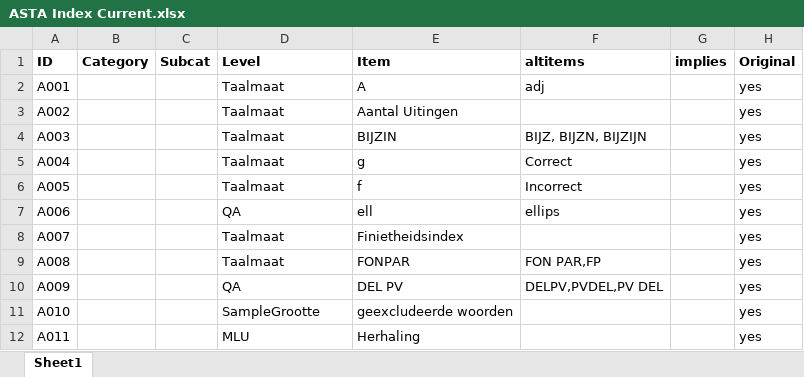
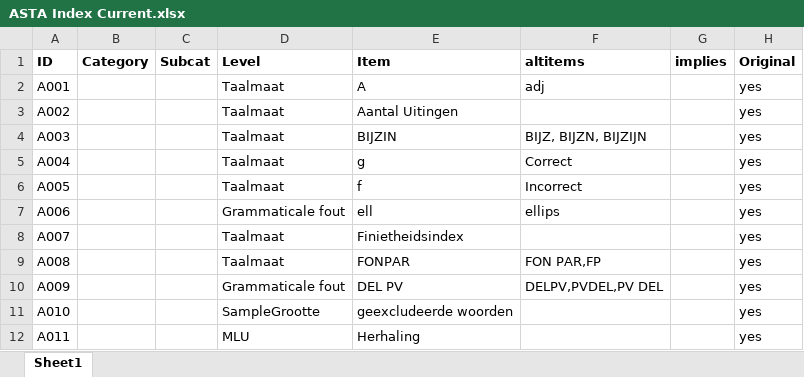
Before and after one commit to UUDigitalHumanitieslab/sastadev, an Excel workbook: methods/ASTA Index Current.xlsx, sheet Sheet1, drawn as a sheet; only a part is shown; values as stored, in another font and other column widths than the file's, no borders; the diff covers the shown part only; the diff names each change by its address in the sheet, - before the commit and + after, or states it on an @@ line.

Commit message:
Change QA to Grammaticale fout in ASTA method definition

```diff
--- a/methods/ASTA Index Current.xlsx (sheet Sheet1)
+++ b/methods/ASTA Index Current.xlsx (sheet Sheet1)
-D7 (Level): QA
+D7 (Level): Grammaticale fout
-D10 (Level): QA
+D10 (Level): Grammaticale fout
```
Also changed, not shown: 19 edited cells elsewhere in this sheet, 1 other file.
